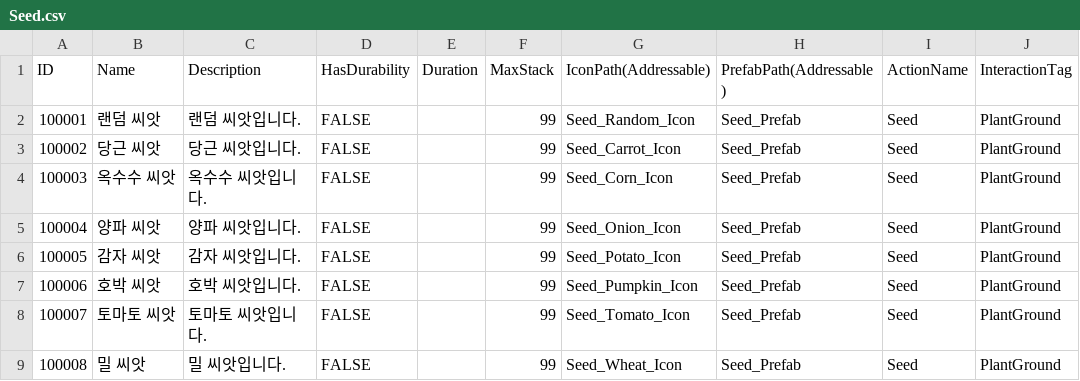
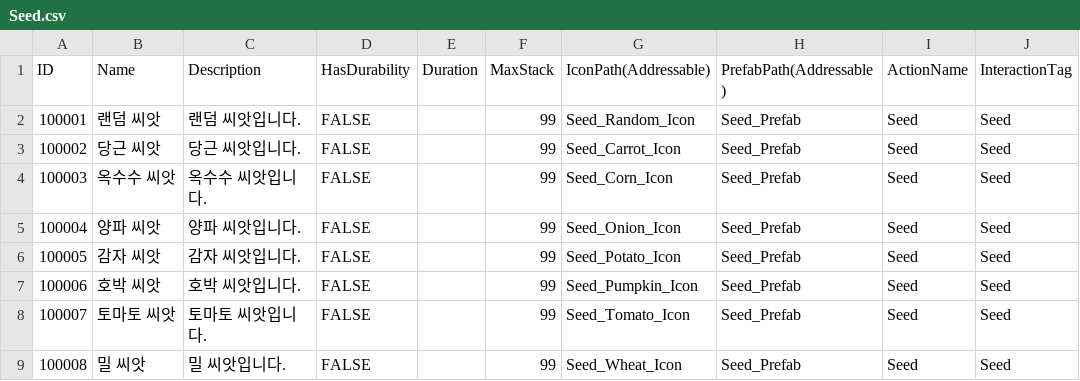
Before and after one commit to ssunpark/eat-or-die, a CSV file: Assets/StreamingAssets/ItemCSV/Seed.csv, drawn as a sheet.

```diff
--- a/Assets/StreamingAssets/ItemCSV/Seed.csv
+++ b/Assets/StreamingAssets/ItemCSV/Seed.csv
@@ -1,9 +1,9 @@
 ID,Name,Description,HasDurability,Duration,MaxStack,IconPath(Addressable),PrefabPath(Addressable),ActionName,InteractionTag
-100001,랜덤 씨앗,랜덤 씨앗입니다.,FALSE,,99,Seed_Random_Icon,Seed_Prefab,Seed,PlantGround
-100002,당근 씨앗,당근 씨앗입니다.,FALSE,,99,Seed_Carrot_Icon,Seed_Prefab,Seed,PlantGround
-100003,옥수수 씨앗,옥수수 씨앗입니다.,FALSE,,99,Seed_Corn_Icon,Seed_Prefab,Seed,PlantGround
-100004,양파 씨앗,양파 씨앗입니다.,FALSE,,99,Seed_Onion_Icon,Seed_Prefab,Seed,PlantGround
-100005,감자 씨앗,감자 씨앗입니다.,FALSE,,99,Seed_Potato_Icon,Seed_Prefab,Seed,PlantGround
-100006,호박 씨앗,호박 씨앗입니다.,FALSE,,99,Seed_Pumpkin_Icon,Seed_Prefab,Seed,PlantGround
-100007,토마토 씨앗,토마토 씨앗입니다.,FALSE,,99,Seed_Tomato_Icon,Seed_Prefab,Seed,PlantGround
-100008,밀 씨앗,밀 씨앗입니다.,FALSE,,99,Seed_Wheat_Icon,Seed_Prefab,Seed,PlantGround
+100001,랜덤 씨앗,랜덤 씨앗입니다.,FALSE,,99,Seed_Random_Icon,Seed_Prefab,Seed,Seed
+100002,당근 씨앗,당근 씨앗입니다.,FALSE,,99,Seed_Carrot_Icon,Seed_Prefab,Seed,Seed
+100003,옥수수 씨앗,옥수수 씨앗입니다.,FALSE,,99,Seed_Corn_Icon,Seed_Prefab,Seed,Seed
+100004,양파 씨앗,양파 씨앗입니다.,FALSE,,99,Seed_Onion_Icon,Seed_Prefab,Seed,Seed
+100005,감자 씨앗,감자 씨앗입니다.,FALSE,,99,Seed_Potato_Icon,Seed_Prefab,Seed,Seed
+100006,호박 씨앗,호박 씨앗입니다.,FALSE,,99,Seed_Pumpkin_Icon,Seed_Prefab,Seed,Seed
+100007,토마토 씨앗,토마토 씨앗입니다.,FALSE,,99,Seed_Tomato_Icon,Seed_Prefab,Seed,Seed
+100008,밀 씨앗,밀 씨앗입니다.,FALSE,,99,Seed_Wheat_Icon,Seed_Prefab,Seed,Seed
```
Also changed, not shown: Assets/StreamingAssets/ItemCSV/Tool.csv, 8 other files.
